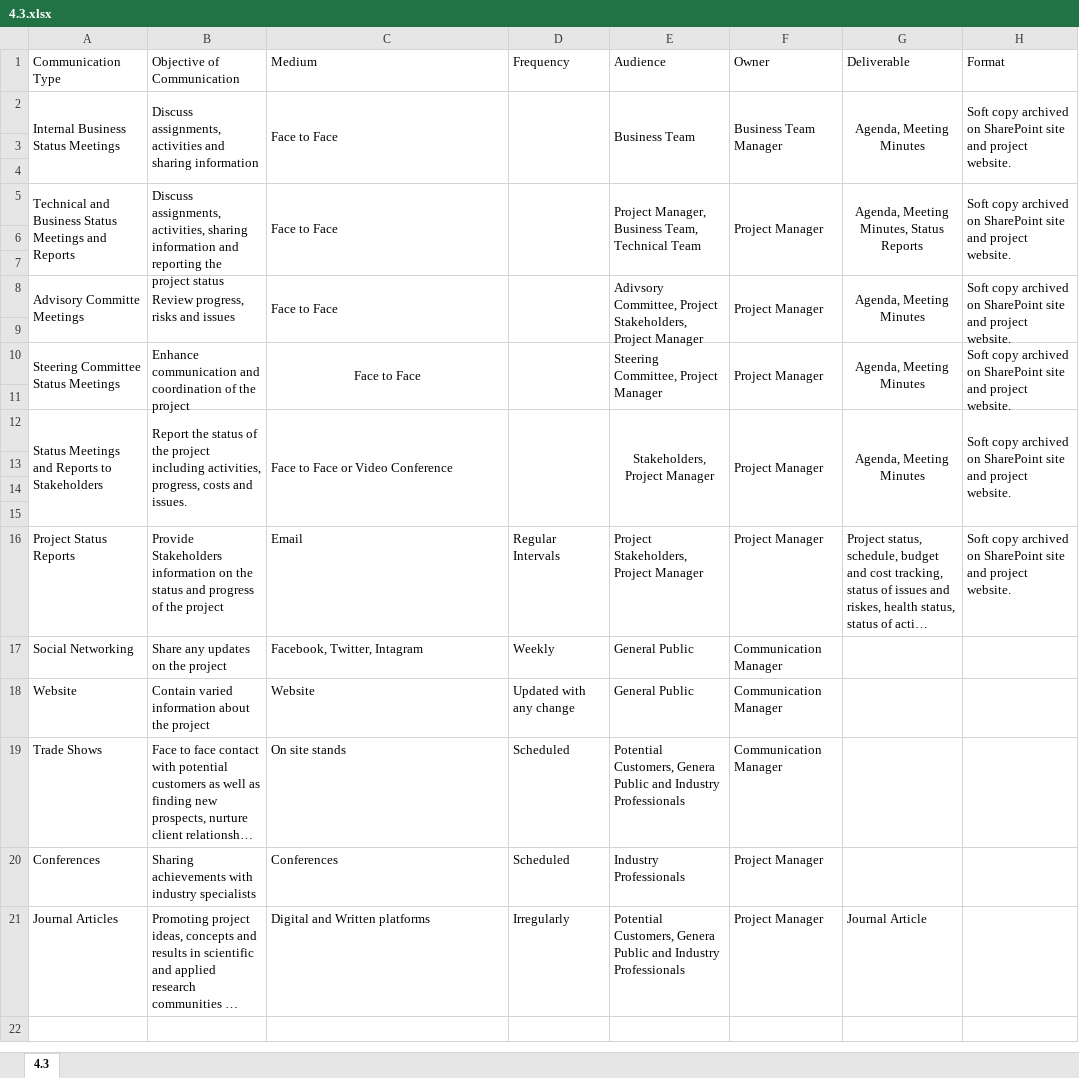
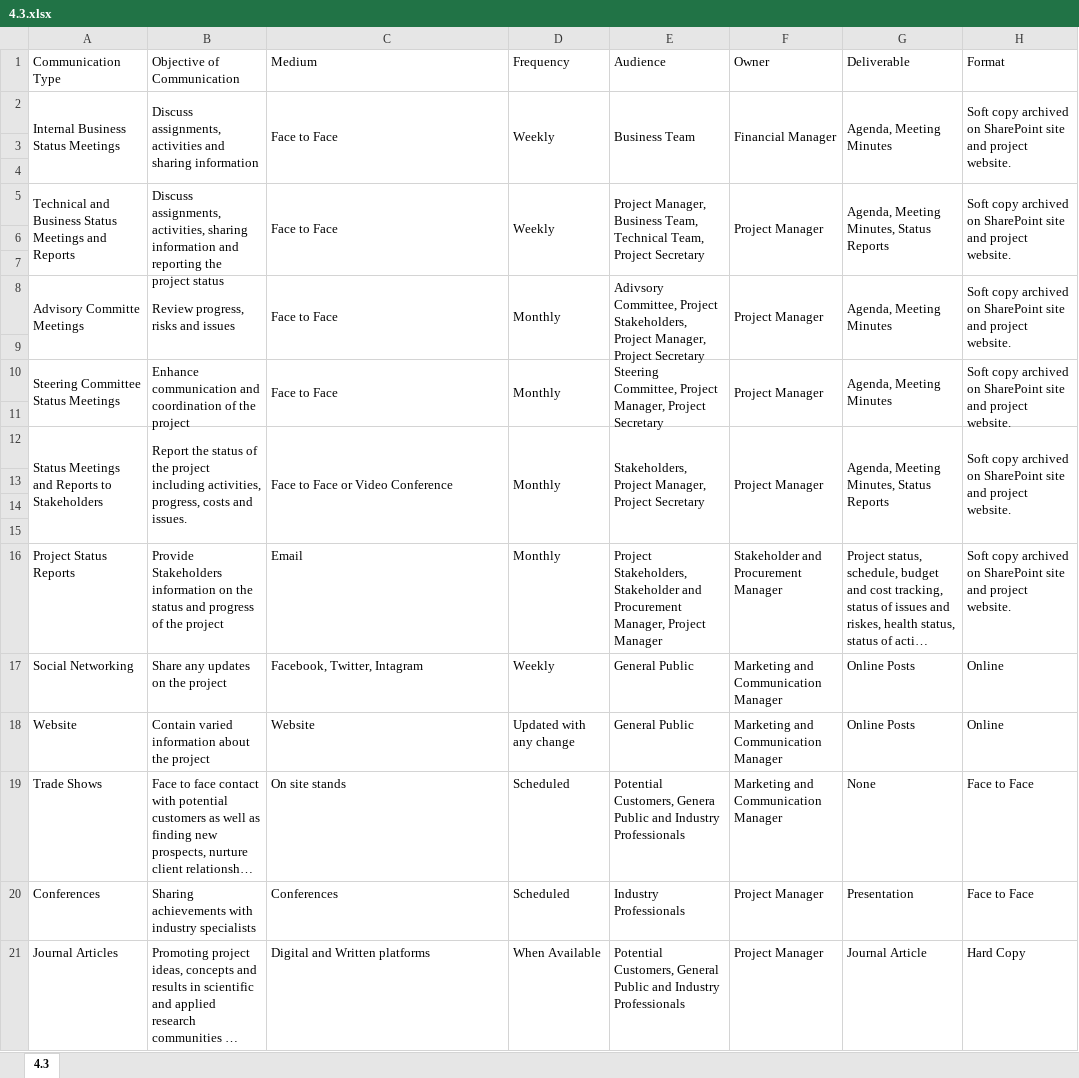
Before and after one commit to AstroProjects/projectsGroup3, an Excel workbook: Deliverable 3/Communication Management Plan/4.3.xlsx, sheet 4.3, drawn as a sheet; long unchanged cells end in …; values as stored, in another font and other column widths than the file's, no borders; the diff names each change by its address in the sheet, - before the commit and + after, or states it on an @@ line.

Commit message:
4.3 update

```diff
--- a/Deliverable 3/Communication Management Plan/4.3.xlsx (sheet 4.3)
+++ b/Deliverable 3/Communication Management Plan/4.3.xlsx (sheet 4.3)
-D2 (Frequency): (empty)
+D2 (Frequency): Weekly
-F2 (Owner): Business Team Manager
+F2 (Owner): Financial Manager
-G2 alignment: center
+G2 alignment: left
-D5 (Frequency): (empty)
+D5 (Frequency): Weekly
-E5 (Audience): …Team, Technical Team
+E5 (Audience): …Team, Technical Team, Project Secretary
-G5 alignment: center
+G5 alignment: left
-D8 (Frequency): (empty)
+D8 (Frequency): Monthly
-E8 (Audience): …Stakeholders, Project Manager
+E8 (Audience): …Stakeholders, Project Manager, Project Secretary
-G8 alignment: center
+G8 alignment: left
-C10 alignment: center
+C10 alignment: left
-D10 (Frequency): (empty)
+D10 (Frequency): Monthly
-E10 (Audience): Steering Committee, Project Manager
+E10 (Audience): Steering Committee, Project Manager, Project Secretary
-G10 alignment: center
+G10 alignment: left
-D12 (Frequency): (empty)
+D12 (Frequency): Monthly
-E12 (Audience): Stakeholders, Project Manager
+E12 (Audience): Stakeholders, Project Manager, Project Secretary
-E12 alignment: center
+E12 alignment: left
-G12 (Deliverable): Agenda, Meeting Minutes
+G12 (Deliverable): Agenda, Meeting Minutes, Status Reports
-G12 alignment: center
+G12 alignment: left
-D16 (Frequency): Regular Intervals
+D16 (Frequency): Monthly
-E16 (Audience): Project Stakeholders, Project Manager
+E16 (Audience): Project Stakeholders, Stakeholder and Procurement Manager, Project Manager
-F16 (Owner): Project Manager
+F16 (Owner): Stakeholder and Procurement Manager
-F17:F19 (Owner): Communication Manager
+F17:F19 (Owner): Marketing and Communication Manager
-G17:G18 (Deliverable): (empty)
+G17:G18 (Deliverable): Online Posts
-H17:H18 (Format): (empty)
+H17:H18 (Format): Online
-G19 (Deliverable): (empty)
+G19 (Deliverable): None
-H19:H20 (Format): (empty)
+H19:H20 (Format): Face to Face
-G20 (Deliverable): (empty)
+G20 (Deliverable): Presentation
-D21 (Frequency): Irregularly
+D21 (Frequency): When Available
-E21 (Audience): Potential Customers, Genera Public and…
+E21 (Audience): Potential Customers, General Public and…
-H21 (Format): (empty)
+H21 (Format): Hard Copy
```
